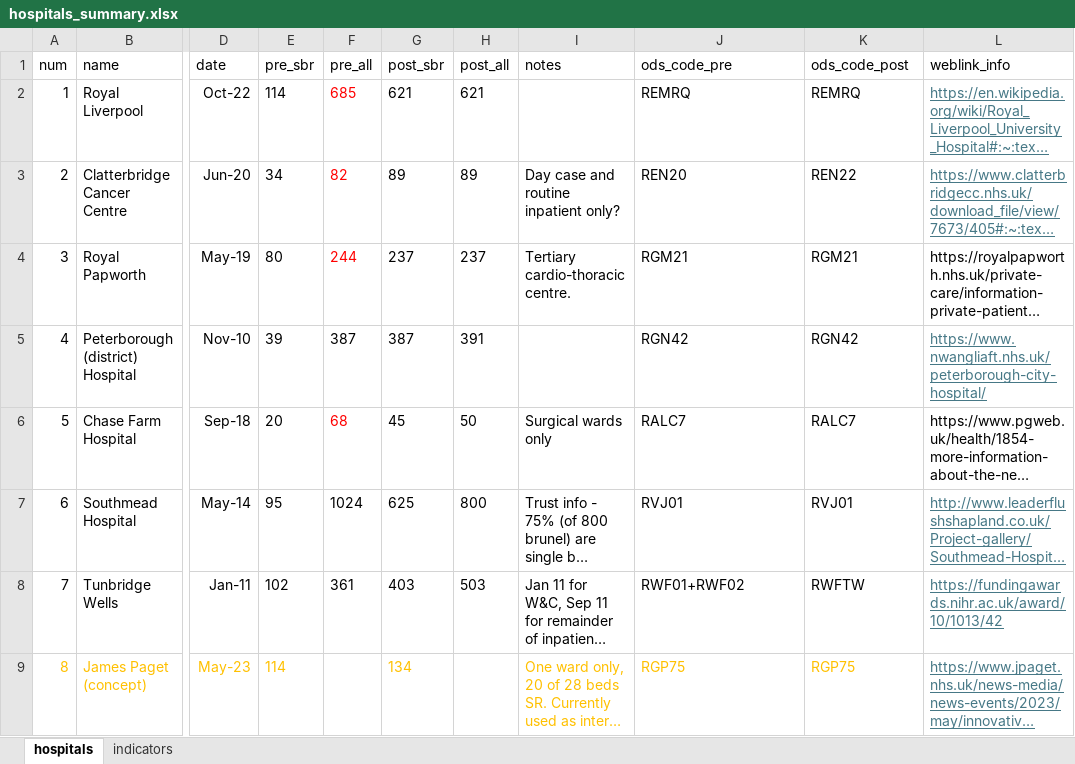
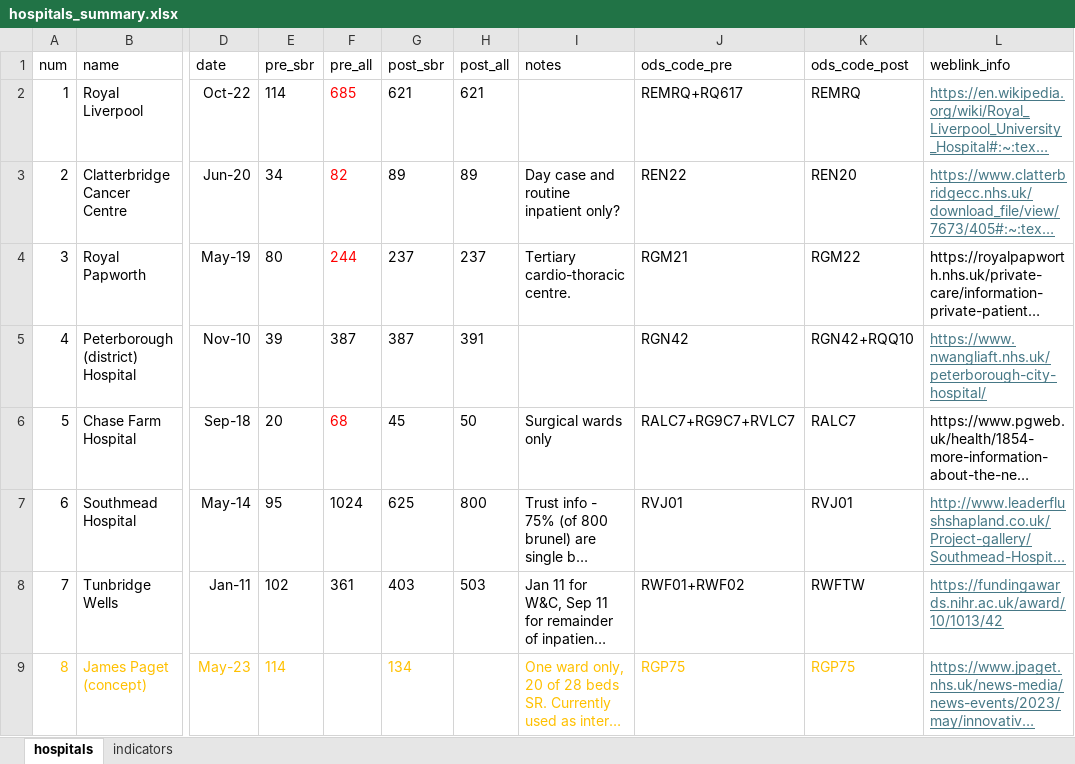
Before and after one commit to The-Strategy-Unit/nhp_sbr_impacts, an Excel workbook: hospitals_summary.xlsx, sheet hospitals, drawn as a sheet; only a part is shown, gaps mark what is left out; long unchanged cells end in …; values as stored, in another font and other column widths than the file's, no borders; the diff names each change by its address in the sheet, - before the commit and + after, or states it on an @@ line.

Commit message:
updates to ods codes for sites pre and post change

```diff
--- a/hospitals_summary.xlsx (sheet hospitals)
+++ b/hospitals_summary.xlsx (sheet hospitals)
-J2 (ods_code_pre): REMRQ
+J2 (ods_code_pre): REMRQ+RQ617
-J3 (ods_code_pre): REN20
+J3 (ods_code_pre): REN22
-K3 (ods_code_post): REN22
+K3 (ods_code_post): REN20
-K4 (ods_code_post): RGM21
+K4 (ods_code_post): RGM22
-K5 (ods_code_post): RGN42
+K5 (ods_code_post): RGN42+RQQ10
-J6 (ods_code_pre): RALC7
+J6 (ods_code_pre): RALC7+RG9C7+RVLC7
```
